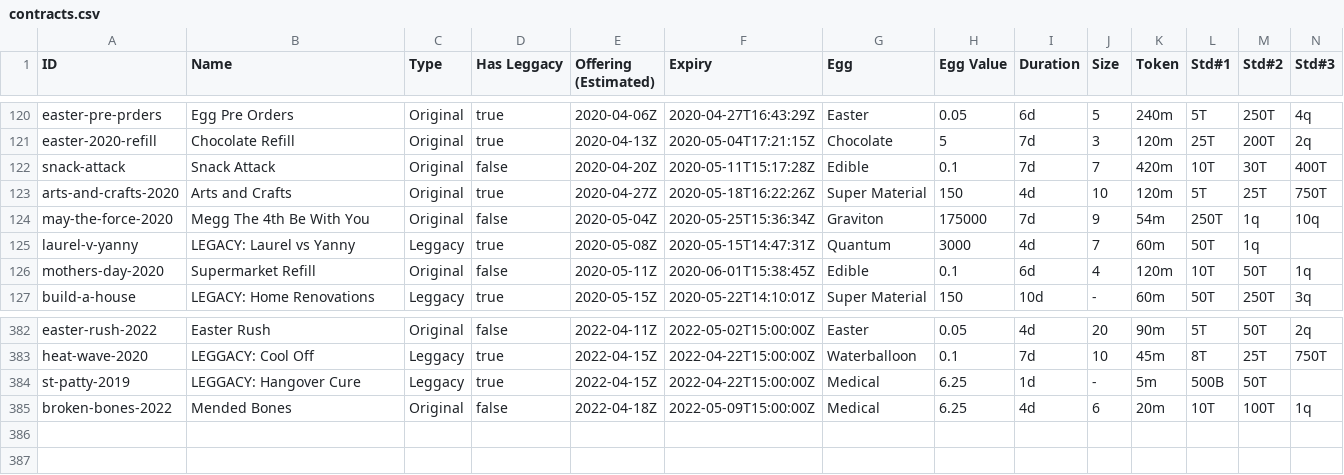
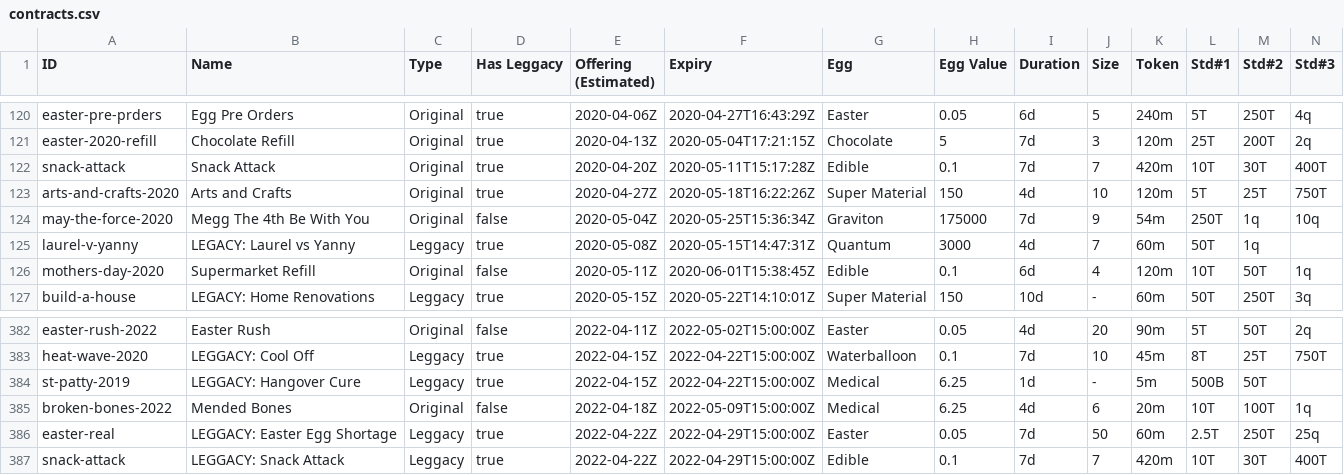
Before and after one commit to fanaticscripter/EggContractor, a CSV file: misc/ContractAggregator/data/contracts.csv, drawn as a sheet; only a part is shown, gaps mark what is left out; rows hold the shown columns only; the diff names each change by its address in the sheet, - before the commit and + after, or states it on an @@ line.

```diff
--- a/misc/ContractAggregator/data/contracts.csv
+++ b/misc/ContractAggregator/data/contracts.csv
-D122 (Has Leggacy): false
+D122 (Has Leggacy): true
+row 386: easter-real | LEGGACY: Easter Egg Shortage | Leggacy | true | 2022-04-22Z | 2022-04-29T15:00:00Z | Easter | 0.05 | 7d | 50 | 60m | 2.5T | 250T | 25q
+row 387: snack-attack | LEGGACY: Snack Attack | Leggacy | true | 2022-04-22Z | 2022-04-29T15:00:00Z | Edible | 0.1 | 7d | 7 | 420m | 10T | 30T | 400T
```
